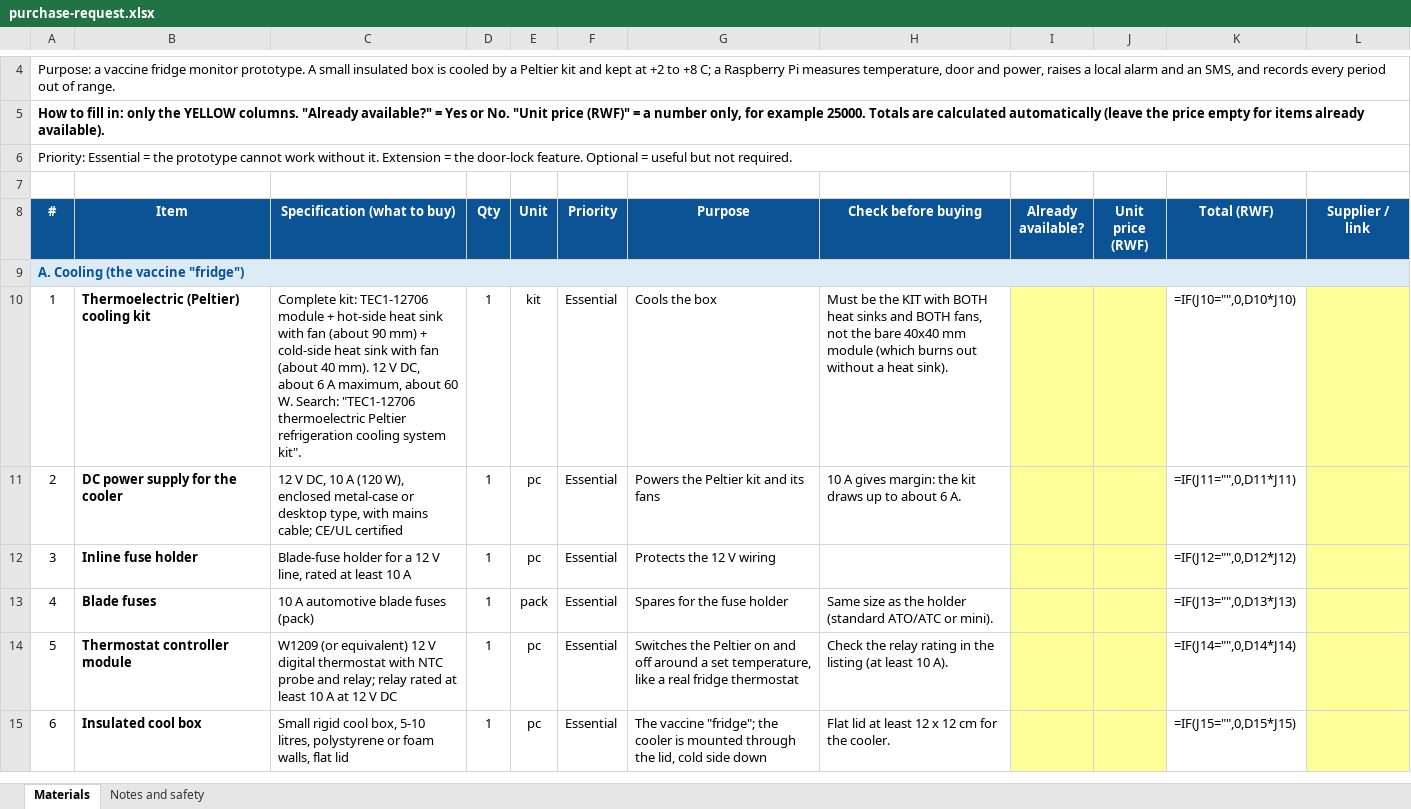
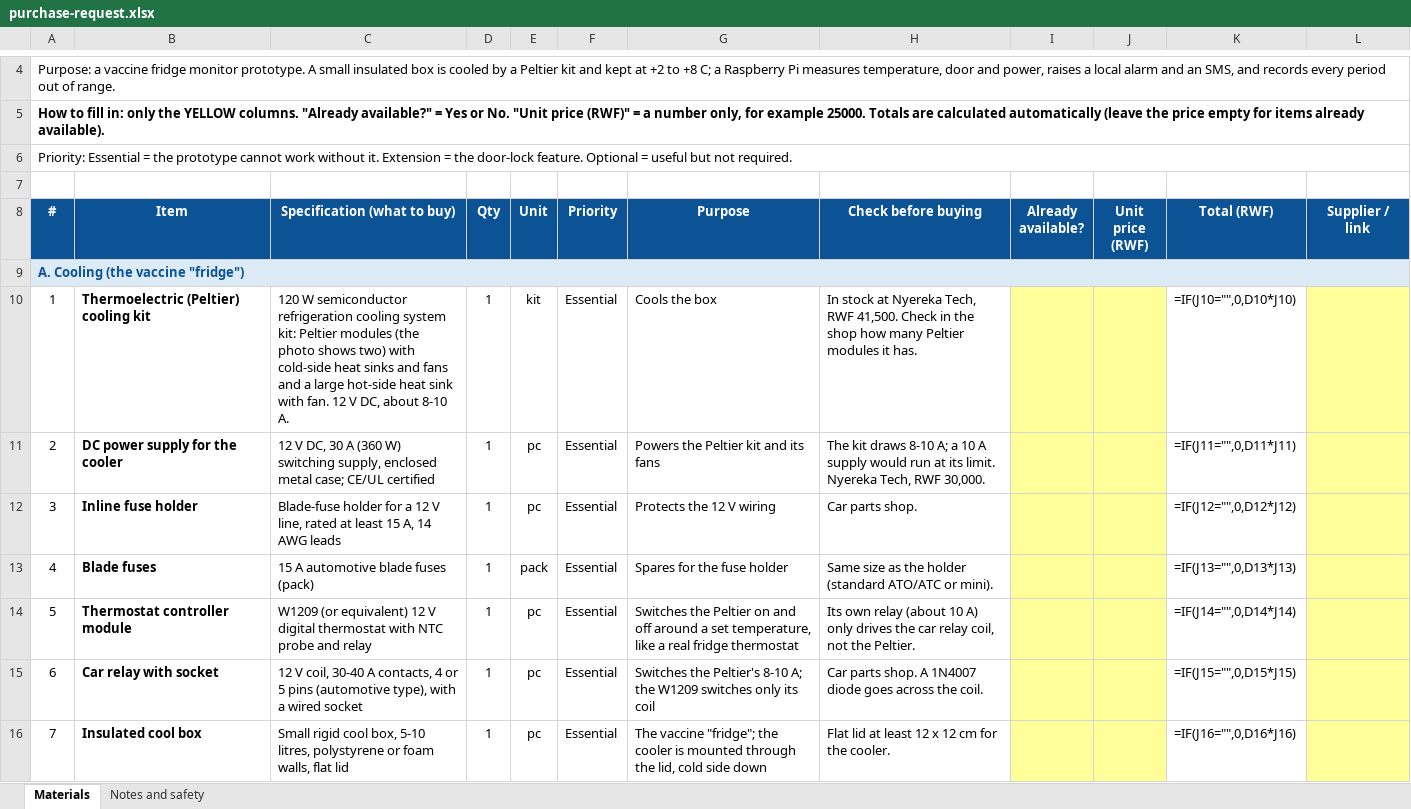
Before and after one commit to LungheSam/chain-cold-monitoring-plunghe-ygatoni, an Excel workbook: docs/purchase-request.xlsx, sheet Materials, drawn as a sheet; only a part is shown, gaps mark what is left out; values as stored, in another font and other column widths than the file's, no borders; formulas without a stored value are shown as written; addresses are those after the commit; the diff covers the shown part only; the diff names each change by its address in the sheet, - before the commit and + after, or states it on an @@ line.

Commit message:
Fritzing model, design review report, 120 W Peltier kit
- hardware/fritzing: generated breadboard model (coldchain.fzz) with custom parts
  (keypad, relay module, I2C LCD, W1209, DS18B20 probe, car relay), an export
  script and a check that every wire and leg touches its pin in Fritzing's export
- docs/design-review: IEEEtran design review (LaTeX) with figures
- 120 W Peltier kit from Nyereka Tech: 12 V 30 A supply, 15 A fuse, 14 AWG wire,
  car relay switched by the W1209; relay module instead of the MOSFET for the lock
- docs/build_purchase_xlsx.py builds docs/purchase-request.xlsx

```diff
--- a/docs/purchase-request.xlsx (sheet Materials)
+++ b/docs/purchase-request.xlsx (sheet Materials)
-C10 (Specification (what to buy)): Complete kit: TEC1-12706 module + hot-side heat sink with fan (about 90 mm) + cold-side heat sink with fan (about 40 mm). 12 V DC, about 6 A maximum, about 60 W. Search: "TEC1-12706 thermoelectric Peltier refrigeration cooling system kit".
+C10 (Specification (what to buy)): 120 W semiconductor refrigeration cooling system kit: Peltier modules (the photo shows two) with cold-side heat sinks and fans and a large hot-side heat sink with fan. 12 V DC, about 8-10 A.
-H10 (Check before buying): Must be the KIT with BOTH heat sinks and BOTH fans, not the bare 40x40 mm module (which burns out without a heat sink).
+H10 (Check before buying): In stock at Nyereka Tech, RWF 41,500. Check in the shop how many Peltier modules it has.
-C11 (Specification (what to buy)): …V DC, 10 A (120 W), enclosed metal-case or desktop type, with mains cable; CE/UL certified
+C11 (Specification (what to buy)): …V DC, 30 A (360 W) switching supply, enclosed metal case; CE/UL certified
-H11 (Check before buying): 10 A gives margin: the kit draws up to about 6 A.
+H11 (Check before buying): The kit draws 8-10 A; a 10 A supply would run at its limit. Nyereka Tech, RWF 30,000.
-C12 (Specification (what to buy)): …at least 10 A
+C12 (Specification (what to buy)): …at least 15 A, 14 AWG leads
-H12 (Check before buying): (empty)
+H12 (Check before buying): Car parts shop.
-C13 (Specification (what to buy)): 10 A automotive blade fuses (pack)
+C13 (Specification (what to buy)): 15 A automotive blade fuses (pack)
-C14 (Specification (what to buy)): …probe and relay; relay rated at least 10 A at 12 V DC
+C14 (Specification (what to buy)): …probe and relay
-H14 (Check before buying): Check the relay rating in the listing (at least 10 A).
+H14 (Check before buying): Its own relay (about 10 A) only drives the car relay coil, not the Peltier.
+row 15: 6 | Car relay with socket | 12 V coil, 30-40 A contacts, 4 or 5 pins (automotive type), with a wired socket | 1 | pc | Essential | Switches the Peltier's 8-10 A; the W1209 switches only its coil | Car parts shop. A 1N4007 diode goes across the coil. |  |  | =IF(J15="",0,D15*J15)
@@ column A (#) renumbered between rows 16 and 57 @@
-K16 (Total (RWF)): =IF(J15="",0,D15*J15)
+K16 (Total (RWF)): =IF(J16="",0,D16*J16)
```
Also changed, not shown: 1 added row, 1 removed row and 39 edited cells elsewhere in this sheet, sheet Notes and safety, 20 other files.
